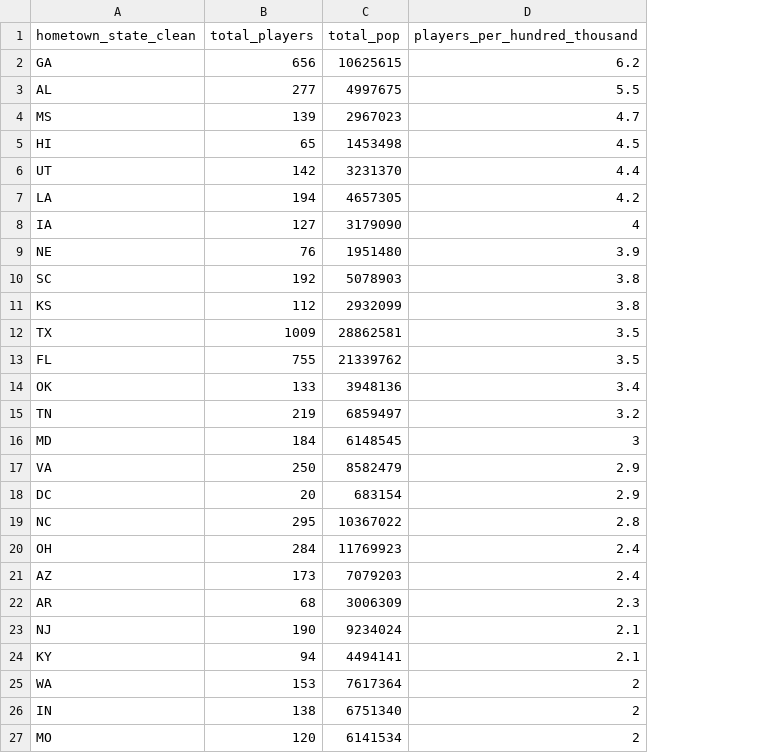
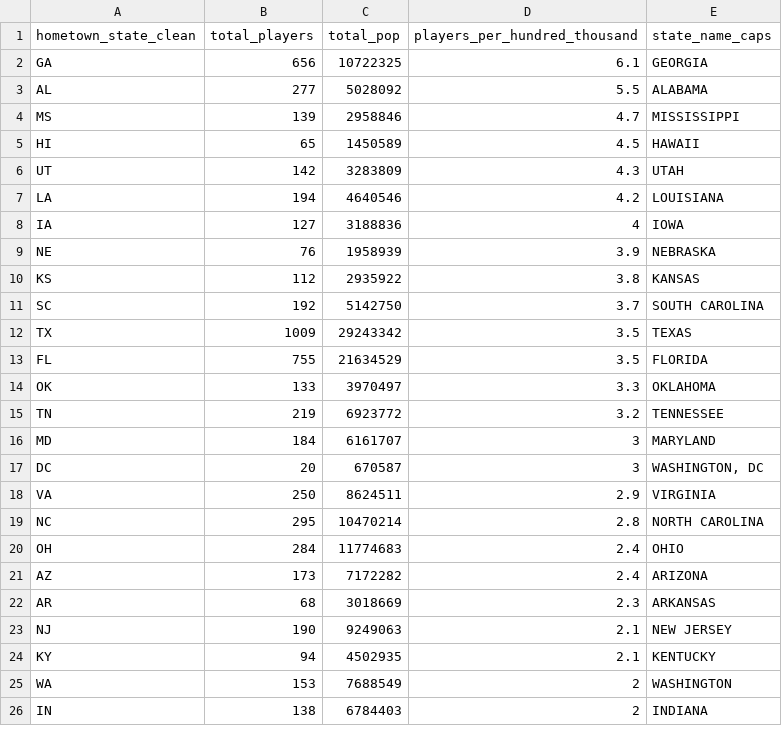
Before and after one commit to sbansi01/youth-football, a CSV file: state_counts.csv, drawn as a sheet; only a part is shown; removed rows and columns are numbered as before the commit, all else as after; the diff covers the shown part only; the diff names each change by its address in the sheet, - before the commit and + after, or states it on an @@ line.

```diff
--- a/state_counts.csv
+++ b/state_counts.csv
+column E (state_name_caps), rows 2-10: GEORGIA | ALABAMA | MISSISSIPPI | HAWAII | UTAH | LOUISIANA | IOWA | NEBRASKA | KANSAS; rows 12-16: TEXAS | FLORIDA | OKLAHOMA | TENNESSEE | MARYLAND; rows 18-26: VIRGINIA | NORTH CAROLINA | OHIO | ARIZONA | ARKANSAS | NEW JERSEY | KENTUCKY | WASHINGTON | INDIANA
-C2 (total_pop): 10625615
+C2 (total_pop): 10722325
-D2 (players_per_hundred_thousand): 6.2
+D2 (players_per_hundred_thousand): 6.1
-C3 (total_pop): 4997675
+C3 (total_pop): 5028092
-C4 (total_pop): 2967023
+C4 (total_pop): 2958846
-C5 (total_pop): 1453498
+C5 (total_pop): 1450589
-C6 (total_pop): 3231370
+C6 (total_pop): 3283809
-D6 (players_per_hundred_thousand): 4.4
+D6 (players_per_hundred_thousand): 4.3
-C7 (total_pop): 4657305
+C7 (total_pop): 4640546
-C8 (total_pop): 3179090
+C8 (total_pop): 3188836
-C9 (total_pop): 1951480
+C9 (total_pop): 1958939
-row 10: SC | 192 | 5078903 | 3.8
-C10 (total_pop): 2932099
+C10 (total_pop): 2935922
+row 11: SC | 192 | 5142750 | 3.7 | SOUTH CAROLINA
-C12 (total_pop): 28862581
+C12 (total_pop): 29243342
-C13 (total_pop): 21339762
+C13 (total_pop): 21634529
-C14 (total_pop): 3948136
+C14 (total_pop): 3970497
-D14 (players_per_hundred_thousand): 3.4
+D14 (players_per_hundred_thousand): 3.3
-C15 (total_pop): 6859497
+C15 (total_pop): 6923772
-C16 (total_pop): 6148545
+C16 (total_pop): 6161707
+row 17: DC | 20 | 670587 | 3 | WASHINGTON, DC
-C18 (total_pop): 8582479
+C18 (total_pop): 8624511
-row 18: DC | 20 | 683154 | 2.9
-C19 (total_pop): 10367022
+C19 (total_pop): 10470214
-C20 (total_pop): 11769923
+C20 (total_pop): 11774683
-C21 (total_pop): 7079203
+C21 (total_pop): 7172282
-C22 (total_pop): 3006309
+C22 (total_pop): 3018669
-C23 (total_pop): 9234024
+C23 (total_pop): 9249063
-C24 (total_pop): 4494141
+C24 (total_pop): 4502935
-C25 (total_pop): 7617364
+C25 (total_pop): 7688549
-C26 (total_pop): 6751340
+C26 (total_pop): 6784403
-row 27: MO | 120 | 6141534 | 2
```
Also changed, not shown: 3 added rows, 2 removed rows and 21 edited cells elsewhere in this file, race_analysis_vs_state_2022.csv, 5 other files.
